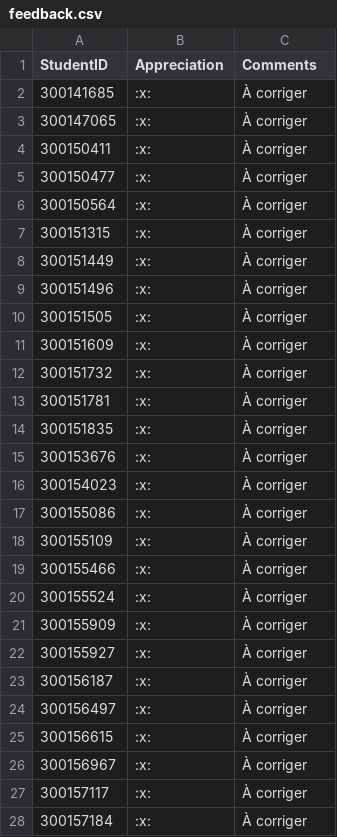
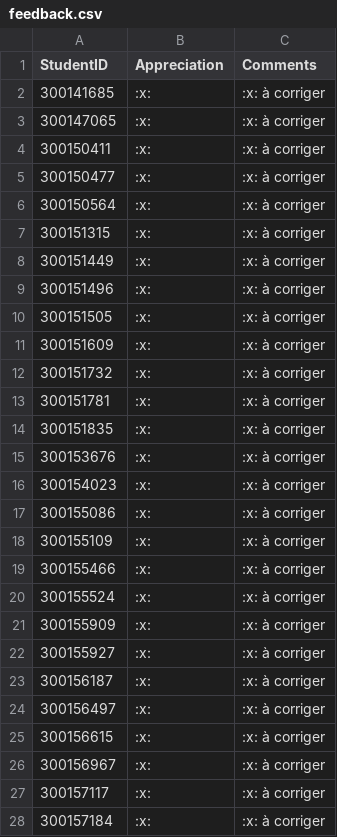
Before and after one commit to CollegeBoreal/INF1083-200-26A-05, a CSV file: 7.Projects/.scripts/grading/feedback.csv, drawn as a sheet; only a part is shown; the diff covers the shown part only.

```diff
--- a/7.Projects/.scripts/grading/feedback.csv
+++ b/7.Projects/.scripts/grading/feedback.csv
@@ -1,28 +1,28 @@
 "StudentID","Appreciation","Comments"
-"300141685",":x:","À corriger"
-"300147065",":x:","À corriger"
-"300150411",":x:","À corriger"
-"300150477",":x:","À corriger"
-"300150564",":x:","À corriger"
-"300151315",":x:","À corriger"
-"300151449",":x:","À corriger"
-"300151496",":x:","À corriger"
-"300151505",":x:","À corriger"
-"300151609",":x:","À corriger"
-"300151732",":x:","À corriger"
-"300151781",":x:","À corriger"
-"300151835",":x:","À corriger"
-"300153676",":x:","À corriger"
-"300154023",":x:","À corriger"
-"300155086",":x:","À corriger"
-"300155109",":x:","À corriger"
-"300155466",":x:","À corriger"
-"300155524",":x:","À corriger"
-"300155909",":x:","À corriger"
-"300155927",":x:","À corriger"
-"300156187",":x:","À corriger"
-"300156497",":x:","À corriger"
-"300156615",":x:","À corriger"
-"300156967",":x:","À corriger"
-"300157117",":x:","À corriger"
-"300157184",":x:","À corriger"
+"300141685",":x:",":x: à corriger"
+"300147065",":x:",":x: à corriger"
+"300150411",":x:",":x: à corriger"
+"300150477",":x:",":x: à corriger"
+"300150564",":x:",":x: à corriger"
+"300151315",":x:",":x: à corriger"
+"300151449",":x:",":x: à corriger"
+"300151496",":x:",":x: à corriger"
+"300151505",":x:",":x: à corriger"
+"300151609",":x:",":x: à corriger"
+"300151732",":x:",":x: à corriger"
+"300151781",":x:",":x: à corriger"
+"300151835",":x:",":x: à corriger"
+"300153676",":x:",":x: à corriger"
+"300154023",":x:",":x: à corriger"
+"300155086",":x:",":x: à corriger"
+"300155109",":x:",":x: à corriger"
+"300155466",":x:",":x: à corriger"
+"300155524",":x:",":x: à corriger"
+"300155909",":x:",":x: à corriger"
+"300155927",":x:",":x: à corriger"
+"300156187",":x:",":x: à corriger"
+"300156497",":x:",":x: à corriger"
+"300156615",":x:",":x: à corriger"
+"300156967",":x:",":x: à corriger"
+"300157117",":x:",":x: à corriger"
+"300157184",":x:",":x: à corriger"
```
Also changed, not shown: 6 edited cells elsewhere in this file, 1 other file.
